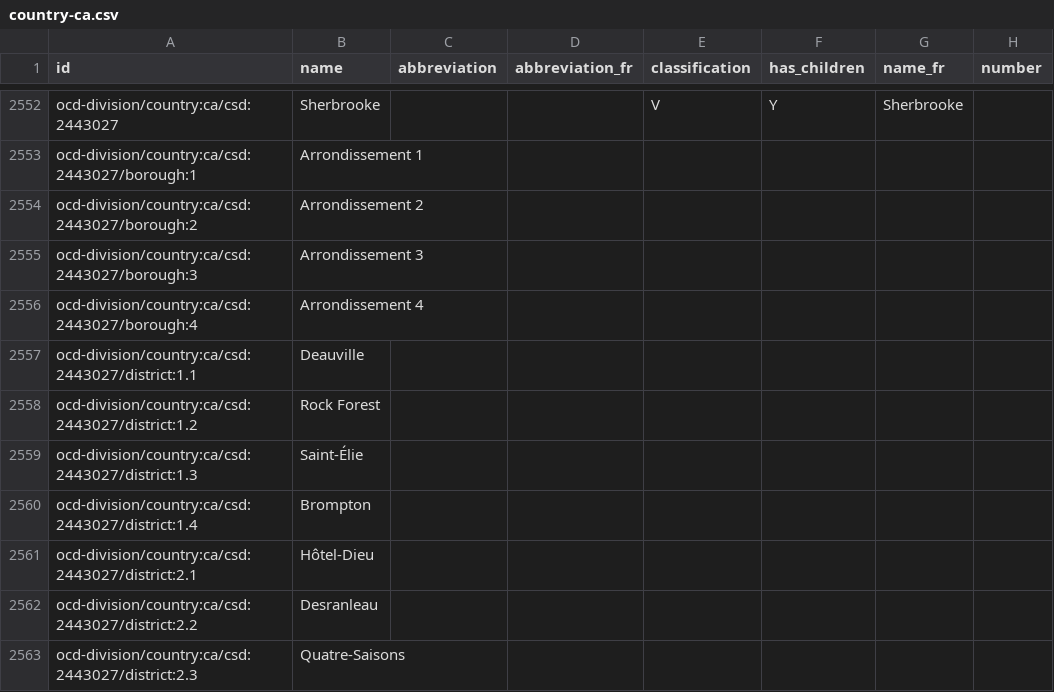
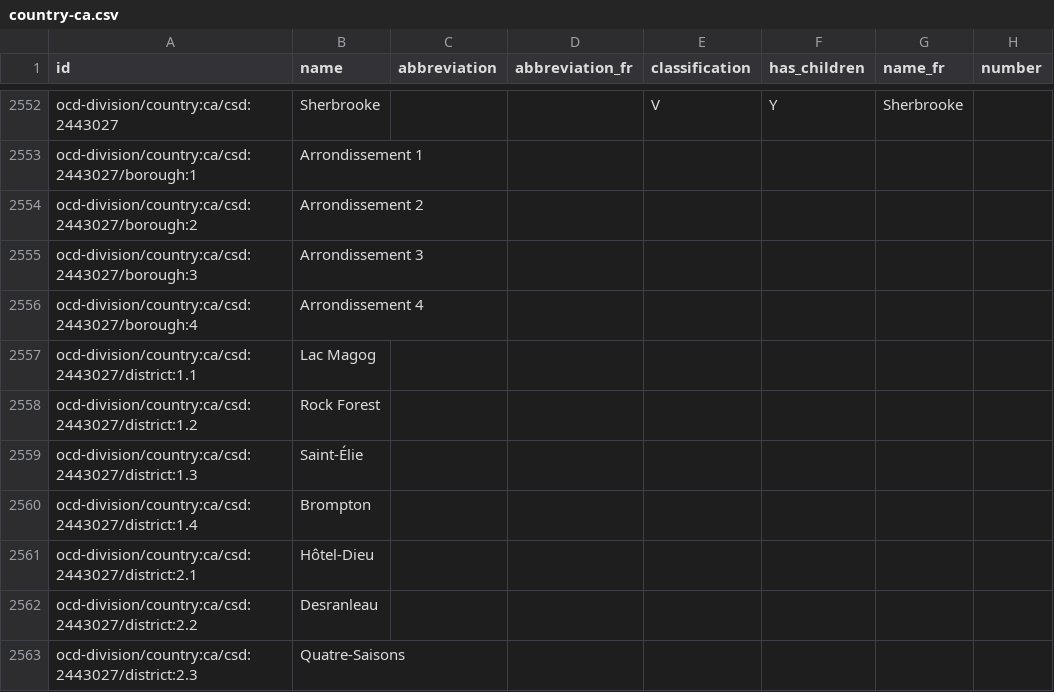
Before and after one commit to opencivicdata/scrapers-ca, a CSV file: country-ca.csv, drawn as a sheet; only a part is shown, gaps mark what is left out; the diff names each change by its address in the sheet, - before the commit and + after, or states it on an @@ line.

Commit message:
Update country-ca.csv

```diff
--- a/country-ca.csv
+++ b/country-ca.csv
-B2557 (name): Deauville
+B2557 (name): Lac Magog
```
